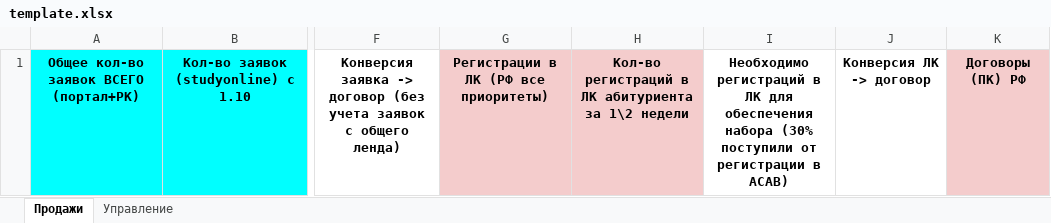
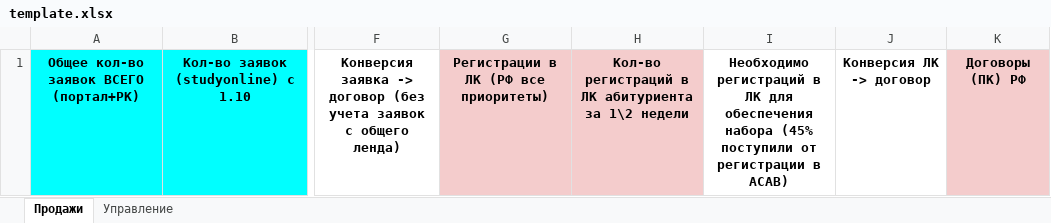
Before and after one commit to iasonov/HSE_dashboard, an Excel workbook: templates/template.xlsx, sheet Продажи, drawn as a sheet; only a part is shown, gaps mark what is left out; values as stored, in another font and other column widths than the file's, no borders; the diff names each change by its address in the sheet, - before the commit and + after, or states it on an @@ line.

```diff
--- a/templates/template.xlsx (sheet Продажи)
+++ b/templates/template.xlsx (sheet Продажи)
-I1: …обеспечения набора (30% поступили от…
+I1: …обеспечения набора (45% поступили от…
```
Also changed, not shown: templates/programs.xlsx, 2 other files.
